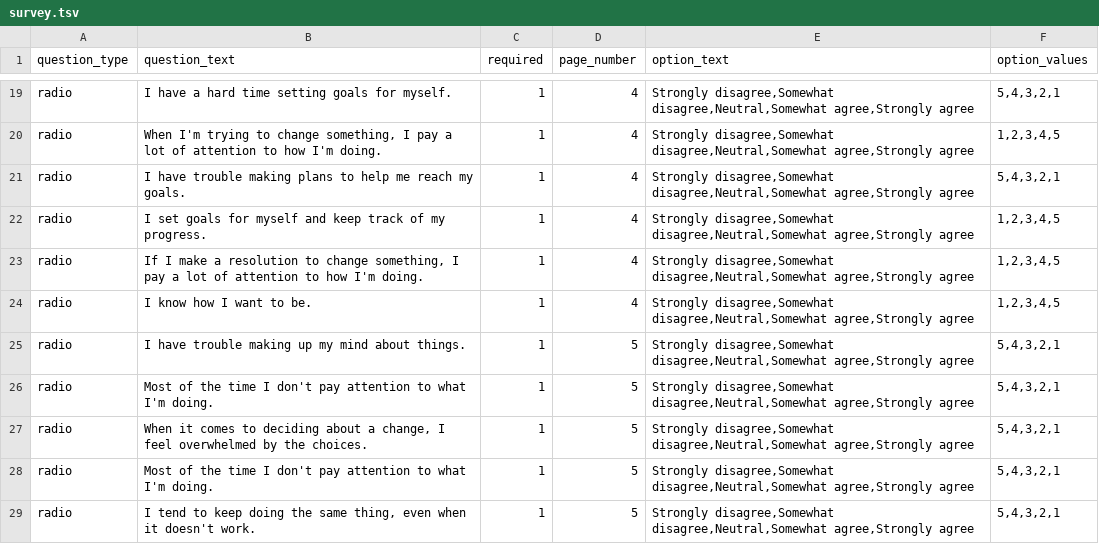
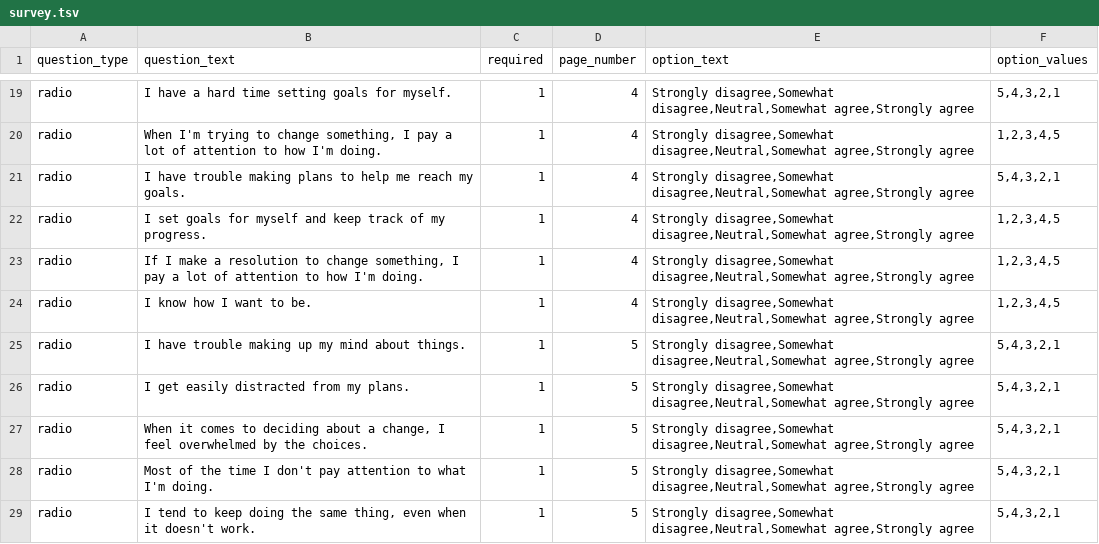
Before and after one commit to expfactory-experiments/self-regulation-survey, a TSV file: survey.tsv, drawn as a sheet; only a part is shown, gaps mark what is left out.

Commit message:
editing survey text to address https://github.com/expfactory/expfactory/issues/19

```diff
--- a/survey.tsv
+++ b/survey.tsv
@@ -25,3 +25,3 @@ radio	I know how I want to be.	1	4	Strongly disagree,Somewhat disagree,Neutral,S
 radio	I have trouble making up my mind about things.	1	5	Strongly disagree,Somewhat disagree,Neutral,Somewhat agree,Strongly agree	5,4,3,2,1
-radio	Most of the time I don't pay attention to what I'm doing.	1	5	Strongly disagree,Somewhat disagree,Neutral,Somewhat agree,Strongly agree	5,4,3,2,1
+radio	I get easily distracted from my plans.	1	5	Strongly disagree,Somewhat disagree,Neutral,Somewhat agree,Strongly agree	5,4,3,2,1
 radio	When it comes to deciding about a change, I feel overwhelmed by the choices.	1	5	Strongly disagree,Somewhat disagree,Neutral,Somewhat agree,Strongly agree	5,4,3,2,1
```
